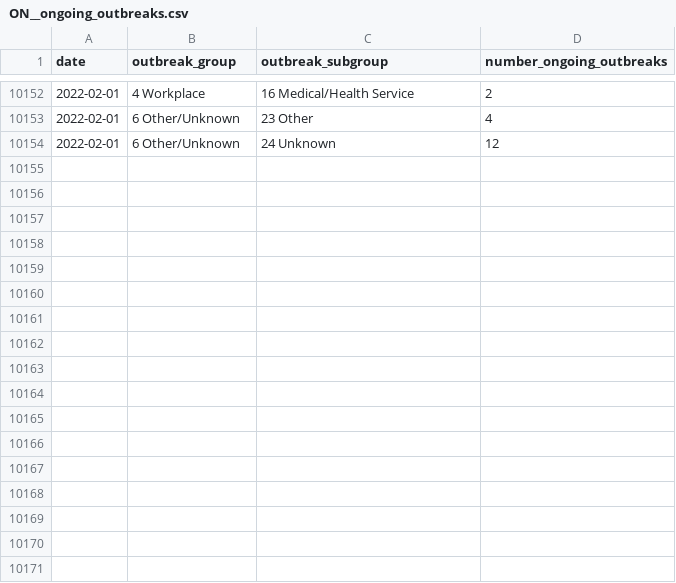
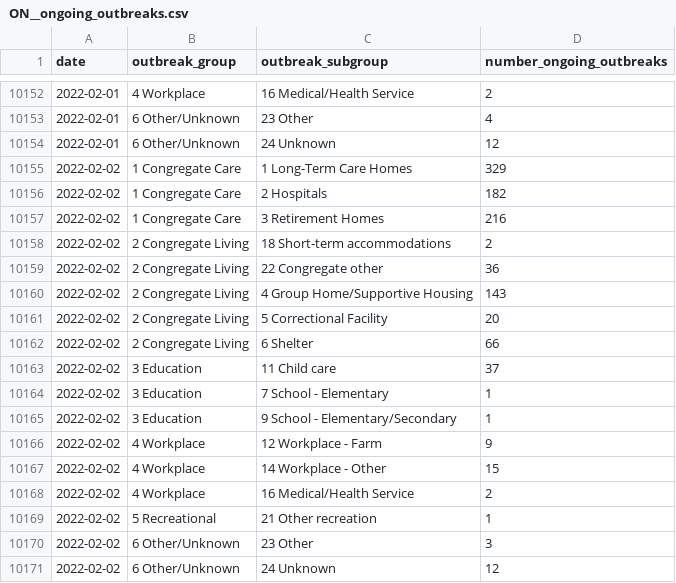
Before and after one commit to Copterz/coronavirus-hc-infobase-archive, a CSV file: ON__ongoing_outbreaks.csv, drawn as a sheet; only a part is shown, gaps mark what is left out.

```diff
--- a/ON__ongoing_outbreaks.csv
+++ b/ON__ongoing_outbreaks.csv
@@ -10154 +10154,18 @@
 "2022-02-01","6 Other/Unknown","24 Unknown",12
+"2022-02-02","1 Congregate Care","1 Long-Term Care Homes",329
+"2022-02-02","1 Congregate Care","2 Hospitals",182
+"2022-02-02","1 Congregate Care","3 Retirement Homes",216
+"2022-02-02","2 Congregate Living","18 Short-term accommodations",2
+"2022-02-02","2 Congregate Living","22 Congregate other",36
+"2022-02-02","2 Congregate Living","4 Group Home/Supportive Housing",143
+"2022-02-02","2 Congregate Living","5 Correctional Facility",20
+"2022-02-02","2 Congregate Living","6 Shelter",66
+"2022-02-02","3 Education","11 Child care",37
+"2022-02-02","3 Education","7 School - Elementary",1
+"2022-02-02","3 Education","9 School - Elementary/Secondary",1
+"2022-02-02","4 Workplace","12 Workplace - Farm",9
+"2022-02-02","4 Workplace","14 Workplace - Other",15
+"2022-02-02","4 Workplace","16 Medical/Health Service",2
+"2022-02-02","5 Recreational","21 Other recreation",1
+"2022-02-02","6 Other/Unknown","23 Other",3
+"2022-02-02","6 Other/Unknown","24 Unknown",12
```
Also changed, not shown: ON__correctionsinmatecases__latest.csv, ON__ltccovidsummary__latest.csv, 9 other files.
